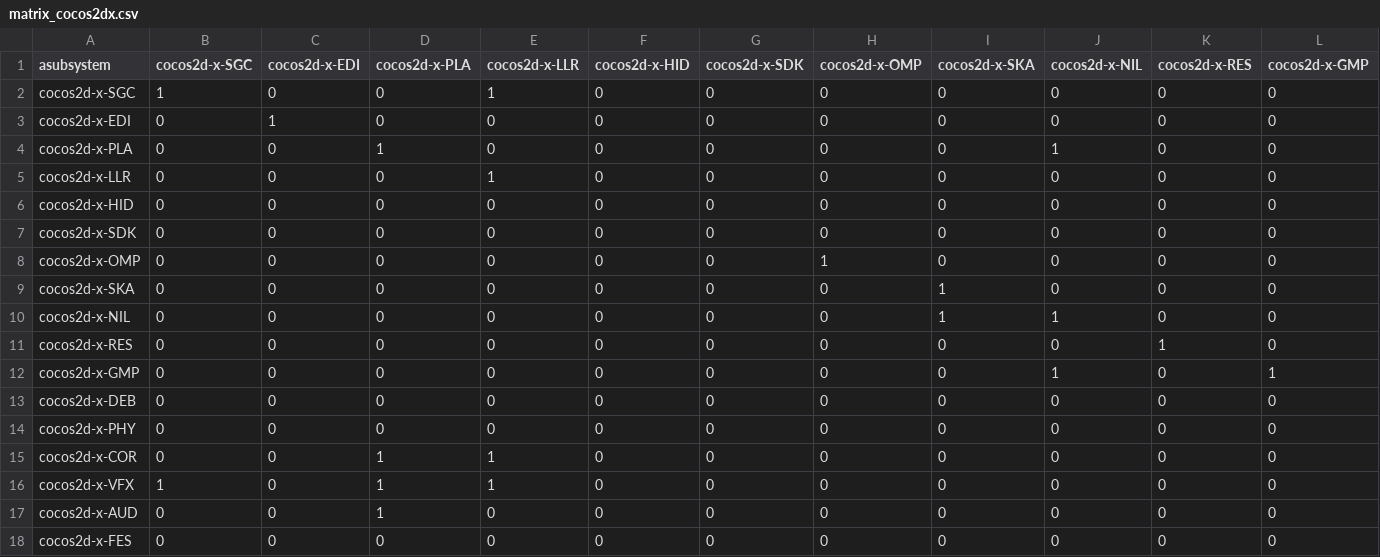
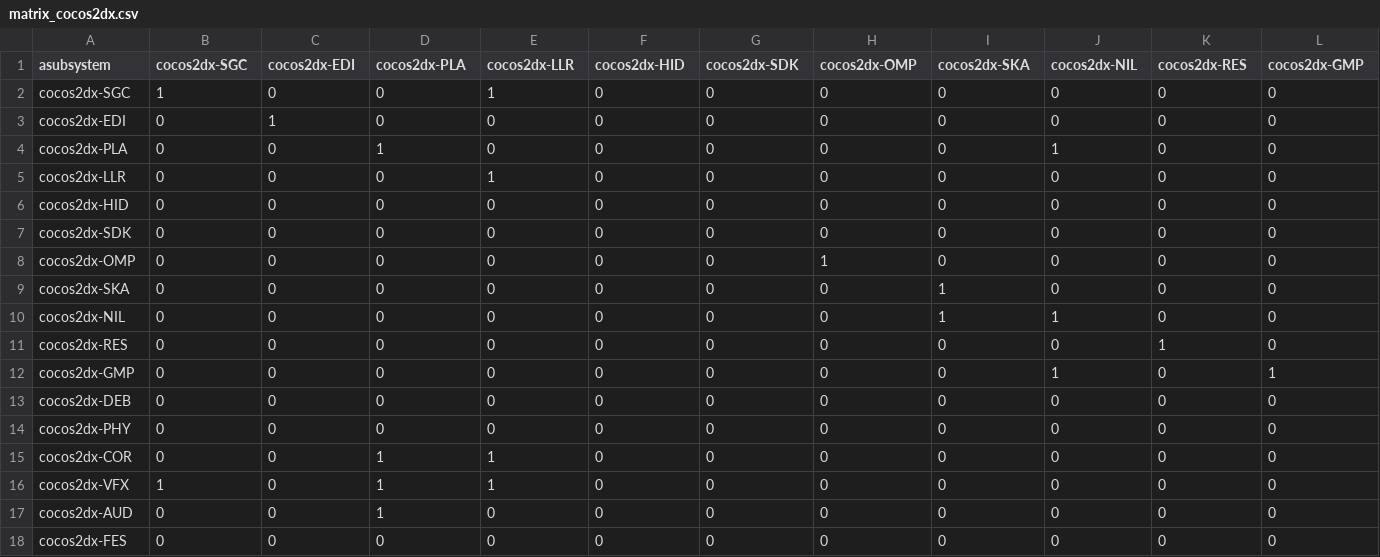
Before and after one commit to gamedev-studies/game-engine-analyser, a CSV file: 6_architectural_map_gen/inputs/matrix_cocos2dx.csv, drawn as a sheet; only a part is shown; the diff covers the shown part only; the diff names each change by its address in the sheet, - before the commit and + after, or states it on an @@ line.

```diff
--- a/6_architectural_map_gen/inputs/matrix_cocos2dx.csv
+++ b/6_architectural_map_gen/inputs/matrix_cocos2dx.csv
-B1: cocos2d-x-SGC
+B1: cocos2dx-SGC
-C1: cocos2d-x-EDI
+C1: cocos2dx-EDI
-D1: cocos2d-x-PLA
+D1: cocos2dx-PLA
-E1: cocos2d-x-LLR
+E1: cocos2dx-LLR
-F1: cocos2d-x-HID
+F1: cocos2dx-HID
-G1: cocos2d-x-SDK
+G1: cocos2dx-SDK
-H1: cocos2d-x-OMP
+H1: cocos2dx-OMP
-I1: cocos2d-x-SKA
+I1: cocos2dx-SKA
-J1: cocos2d-x-NIL
+J1: cocos2dx-NIL
-K1: cocos2d-x-RES
+K1: cocos2dx-RES
-L1: cocos2d-x-GMP
+L1: cocos2dx-GMP
-A2 (asubsystem): cocos2d-x-SGC
+A2 (asubsystem): cocos2dx-SGC
-A3 (asubsystem): cocos2d-x-EDI
+A3 (asubsystem): cocos2dx-EDI
-A4 (asubsystem): cocos2d-x-PLA
+A4 (asubsystem): cocos2dx-PLA
-A5 (asubsystem): cocos2d-x-LLR
+A5 (asubsystem): cocos2dx-LLR
-A6 (asubsystem): cocos2d-x-HID
+A6 (asubsystem): cocos2dx-HID
-A7 (asubsystem): cocos2d-x-SDK
+A7 (asubsystem): cocos2dx-SDK
-A8 (asubsystem): cocos2d-x-OMP
+A8 (asubsystem): cocos2dx-OMP
-A9 (asubsystem): cocos2d-x-SKA
+A9 (asubsystem): cocos2dx-SKA
-A10 (asubsystem): cocos2d-x-NIL
+A10 (asubsystem): cocos2dx-NIL
-A11 (asubsystem): cocos2d-x-RES
+A11 (asubsystem): cocos2dx-RES
-A12 (asubsystem): cocos2d-x-GMP
+A12 (asubsystem): cocos2dx-GMP
-A13 (asubsystem): cocos2d-x-DEB
+A13 (asubsystem): cocos2dx-DEB
-A14 (asubsystem): cocos2d-x-PHY
+A14 (asubsystem): cocos2dx-PHY
-A15 (asubsystem): cocos2d-x-COR
+A15 (asubsystem): cocos2dx-COR
-A16 (asubsystem): cocos2d-x-VFX
+A16 (asubsystem): cocos2dx-VFX
-A17 (asubsystem): cocos2d-x-AUD
+A17 (asubsystem): cocos2dx-AUD
-A18 (asubsystem): cocos2d-x-FES
+A18 (asubsystem): cocos2dx-FES
```
Also changed, not shown: 6 edited cells elsewhere in this file, 3_subsystem_detection/o3de.csv, 3 other files.
